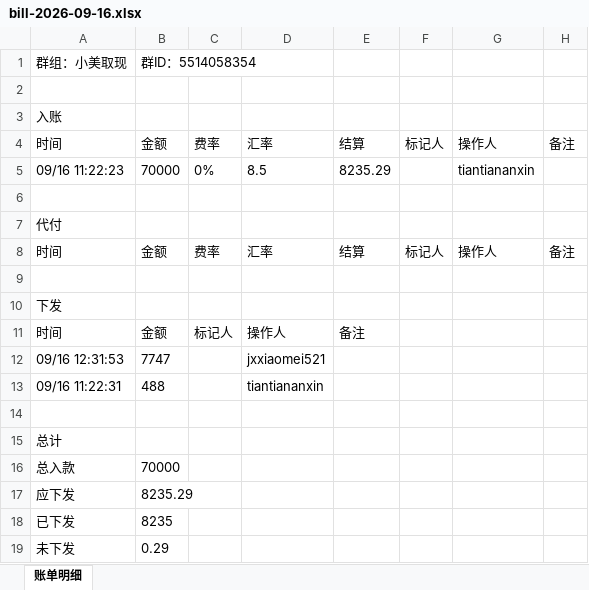
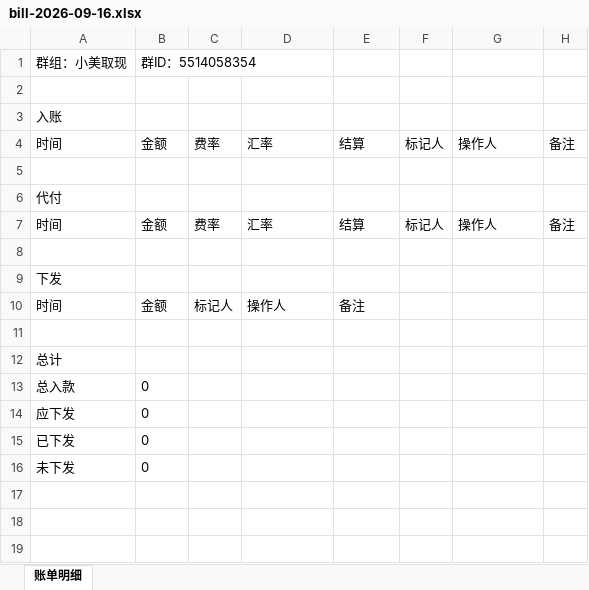
Before and after one commit to jzhangdan/botWeb, an Excel workbook: bills/JXZFSP01/-5514058354/acb304df786bc0f770596b967c2e460319353900fa5692e2372c57280ca9cfda/bill-2026-09-16.xlsx, sheet 账单明细, drawn as a sheet; values as stored, in another font and other column widths than the file's, no borders; removed rows and columns are numbered as before the commit, all else as after; the diff names each change by its address in the sheet, - before the commit and + after, or states it on an @@ line.

Commit message:
update bill page -5514058354

```diff
--- a/bills/JXZFSP01/-5514058354/acb304df786bc0f770596b967c2e460319353900fa5692e2372c57280ca9cfda/bill-2026-09-16.xlsx (sheet 账单明细)
+++ b/bills/JXZFSP01/-5514058354/acb304df786bc0f770596b967c2e460319353900fa5692e2372c57280ca9cfda/bill-2026-09-16.xlsx (sheet 账单明细)
-row 5: 09/16 11:22:23 | 70000 | 0% | 8.5 | 8235.29 |  | tiantiananxin
-row 12: 09/16 12:31:53 | 7747 |  | jxxiaomei521
-row 13: 09/16 11:22:31 | 488 |  | tiantiananxin
-B13: 70000
+B13: 0
-B14: 8235.29
+B14: 0
-B15: 8235
+B15: 0
-B16: 0.29
+B16: 0
```
